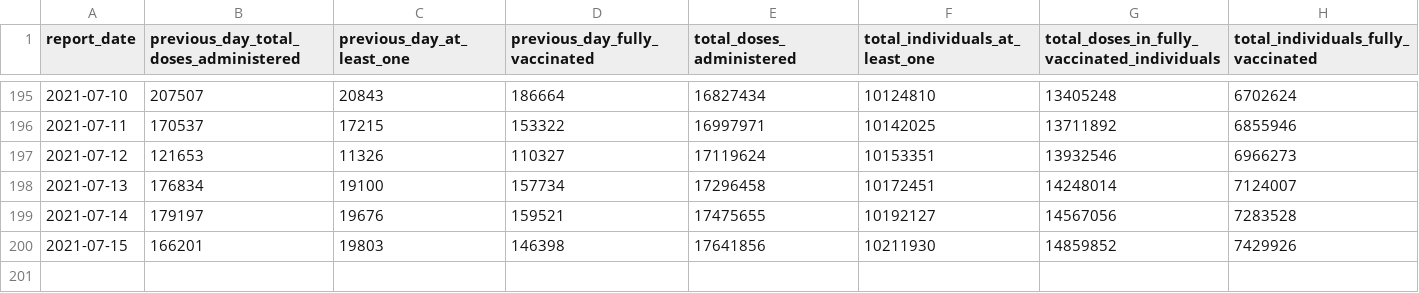
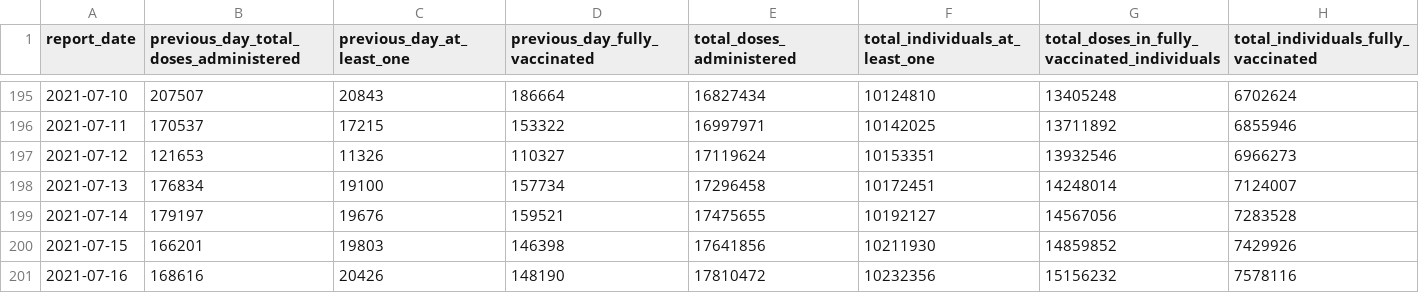
Before and after one commit to aaljaish/covid-19, a CSV file: vaccine_doses.csv, drawn as a sheet; only a part is shown, gaps mark what is left out.

Commit message:
Ontario COVID-19 data

```diff
--- a/vaccine_doses.csv
+++ b/vaccine_doses.csv
@@ -200 +200,2 @@
 2021-07-15,166201,19803,146398,17641856,10211930,14859852,7429926
+2021-07-16,168616,20426,148190,17810472,10232356,15156232,7578116
```
